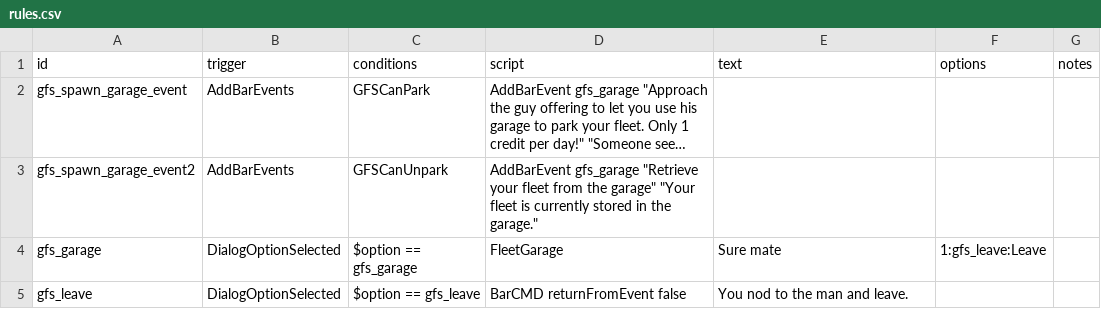
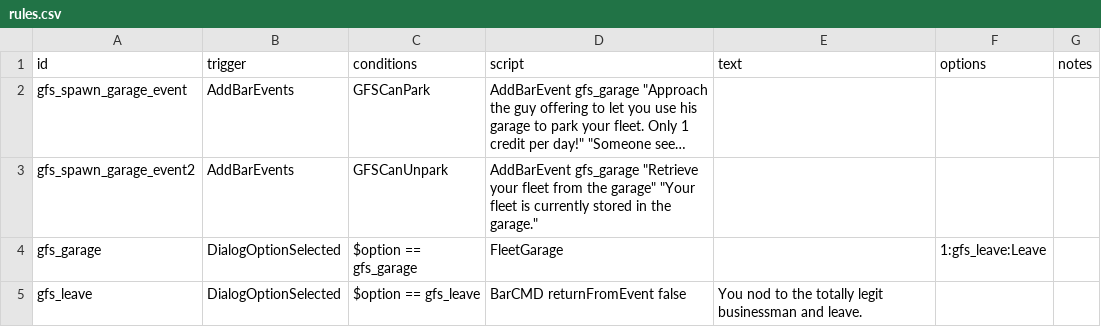
Before and after one commit to DesperatePeter/garage-for-rent, a CSV file: data/campaign/rules.csv, drawn as a sheet; long unchanged cells end in …; the diff names each change by its address in the sheet, - before the commit and + after, or states it on an @@ line.

Commit message:
feat: improve text for bar event and add illustration

```diff
--- a/data/campaign/rules.csv
+++ b/data/campaign/rules.csv
-E4 (text): Sure mate
+E4 (text): (empty)
-E5 (text): You nod to the man and leave.
+E5 (text): You nod to the totally legit businessman and leave.
```
Also changed, not shown: 7 other files.
